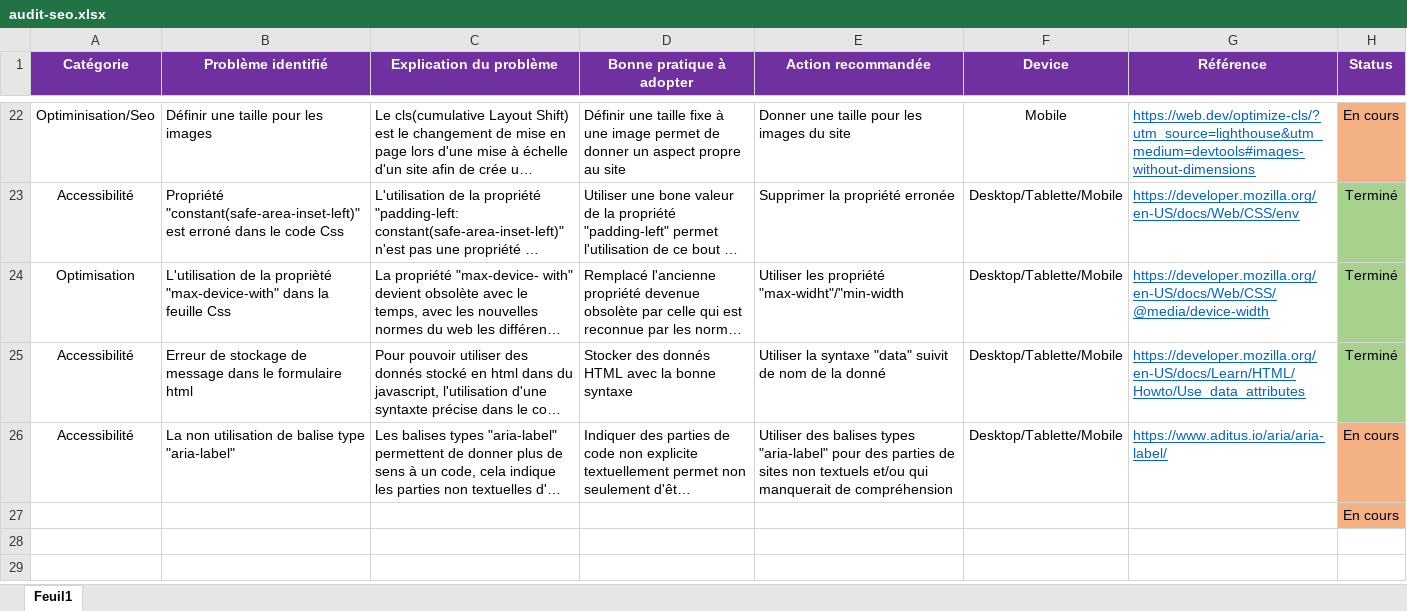
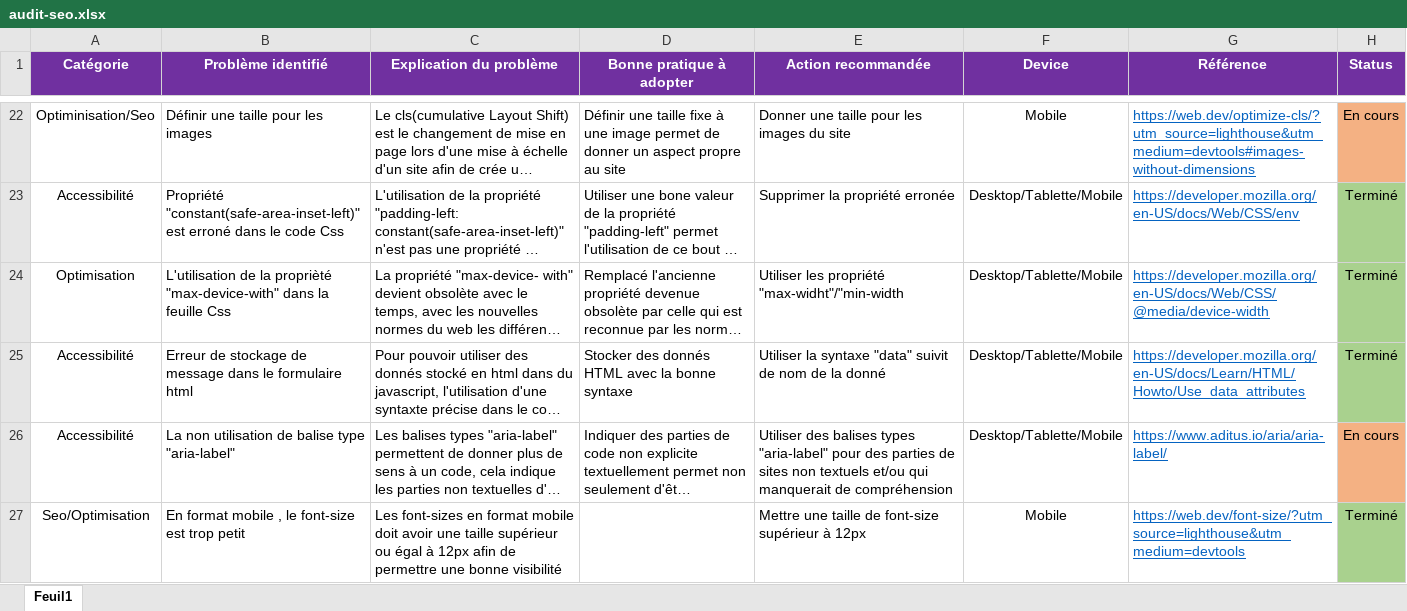
Before and after one commit to LimDavid458/la-panthere-optimise, an Excel workbook: audit-seo.xlsx, sheet Feuil1, drawn as a sheet; only a part is shown, gaps mark what is left out; long unchanged cells end in …; values as stored, in another font and other column widths than the file's, no borders; removed rows and columns are numbered as before the commit, all else as after; the diff covers the shown part only; the diff names each change by its address in the sheet, - before the commit and + after, or states it on an @@ line.

```diff
--- a/audit-seo.xlsx (sheet Feuil1)
+++ b/audit-seo.xlsx (sheet Feuil1)
-row 27:  |  |  |  |  |  |  | En cours
+row 27: Seo/Optimisation | En format mobile , le font-size est trop petit | Les font-sizes en format mobile doit avoir une taille supérieur ou égal à 12px afin de permettre une bonne visibilité |  | Mettre une taille de font-size supérieur à 12px | Mobile | https://web.dev/font-size/?utm_source=lighthouse&utm_medium=devtools | Terminé
```
Also changed, not shown: 1 added row, 2 edited cells and cell formats elsewhere in this sheet, 8 other files.
